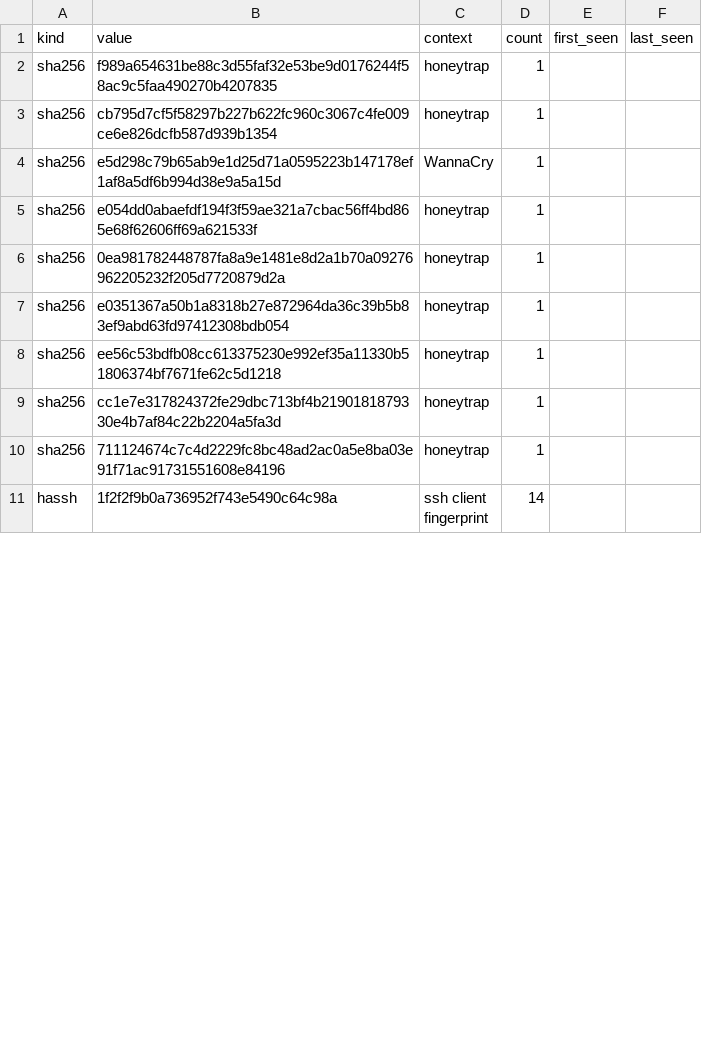
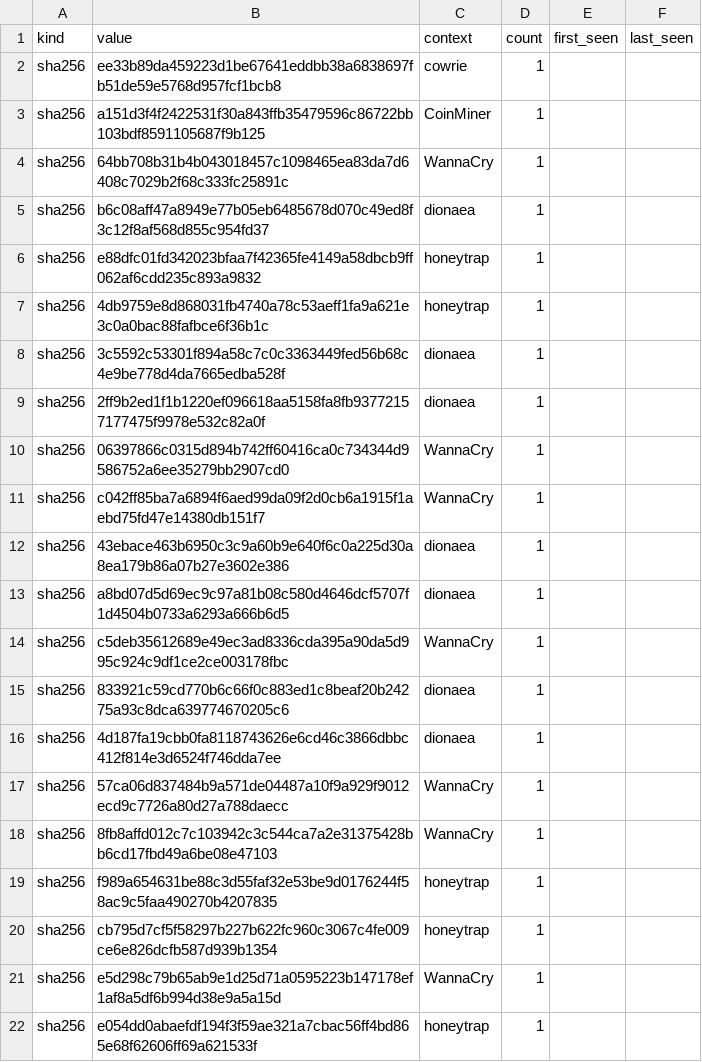
Before and after one commit to unerror/security, a CSV file: feeds/honeypot/iocs.csv, drawn as a sheet; only a part is shown; the shorter side is filled out with more unchanged rows; the diff covers the shown part only.

```diff
--- a/feeds/honeypot/iocs.csv
+++ b/feeds/honeypot/iocs.csv
@@ -1,2 +1,19 @@
 kind,value,context,count,first_seen,last_seen
+sha256,ee33b89da459223d1be67641eddbb38a6838697fb51de59e5768d957fcf1bcb8,cowrie,1,,
+sha256,a151d3f4f2422531f30a843ffb35479596c86722bb103bdf8591105687f9b125,CoinMiner,1,,
+sha256,64bb708b31b4b043018457c1098465ea83da7d6408c7029b2f68c333fc25891c,WannaCry,1,,
+sha256,b6c08aff47a8949e77b05eb6485678d070c49ed8f3c12f8af568d855c954fd37,dionaea,1,,
+sha256,e88dfc01fd342023bfaa7f42365fe4149a58dbcb9ff062af6cdd235c893a9832,honeytrap,1,,
+sha256,4db9759e8d868031fb4740a78c53aeff1fa9a621e3c0a0bac88fafbce6f36b1c,honeytrap,1,,
+sha256,3c5592c53301f894a58c7c0c3363449fed56b68c4e9be778d4da7665edba528f,dionaea,1,,
+sha256,2ff9b2ed1f1b1220ef096618aa5158fa8fb93772157177475f9978e532c82a0f,dionaea,1,,
+sha256,06397866c0315d894b742ff60416ca0c734344d9586752a6ee35279bb2907cd0,WannaCry,1,,
+sha256,c042ff85ba7a6894f6aed99da09f2d0cb6a1915f1aebd75fd47e14380db151f7,WannaCry,1,,
+sha256,43ebace463b6950c3c9a60b9e640f6c0a225d30a8ea179b86a07b27e3602e386,dionaea,1,,
+sha256,a8bd07d5d69ec9c97a81b08c580d4646dcf5707f1d4504b0733a6293a666b6d5,dionaea,1,,
+sha256,c5deb35612689e49ec3ad8336cda395a90da5d995c924c9df1ce2ce003178fbc,WannaCry,1,,
+sha256,833921c59cd770b6c66f0c883ed1c8beaf20b24275a93c8dca639774670205c6,dionaea,1,,
+sha256,4d187fa19cbb0fa8118743626e6cd46c3866dbbc412f814e3d6524f746dda7ee,dionaea,1,,
+sha256,57ca06d837484b9a571de04487a10f9a929f9012ecd9c7726a80d27a788daecc,WannaCry,1,,
+sha256,8fb8affd012c7c103942c3c544ca7a2e31375428bb6cd17fbd49a6be08e47103,WannaCry,1,,
 sha256,f989a654631be88c3d55faf32e53be9d0176244f58ac9c5faa490270b4207835,honeytrap,1,,
```
Also changed, not shown: 5 added rows, 1 removed row and 5 edited cells elsewhere in this file, 15 other files.
